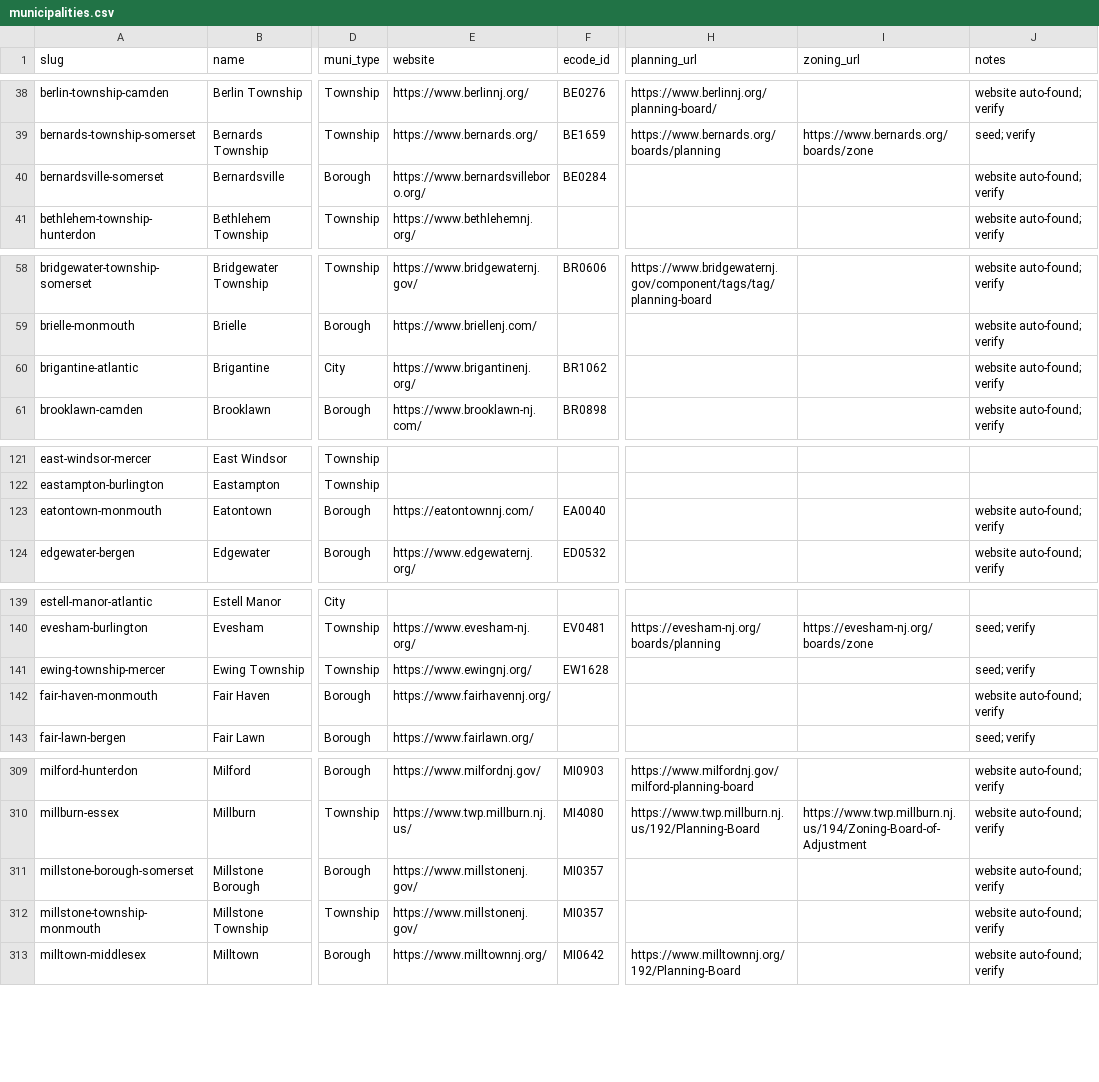
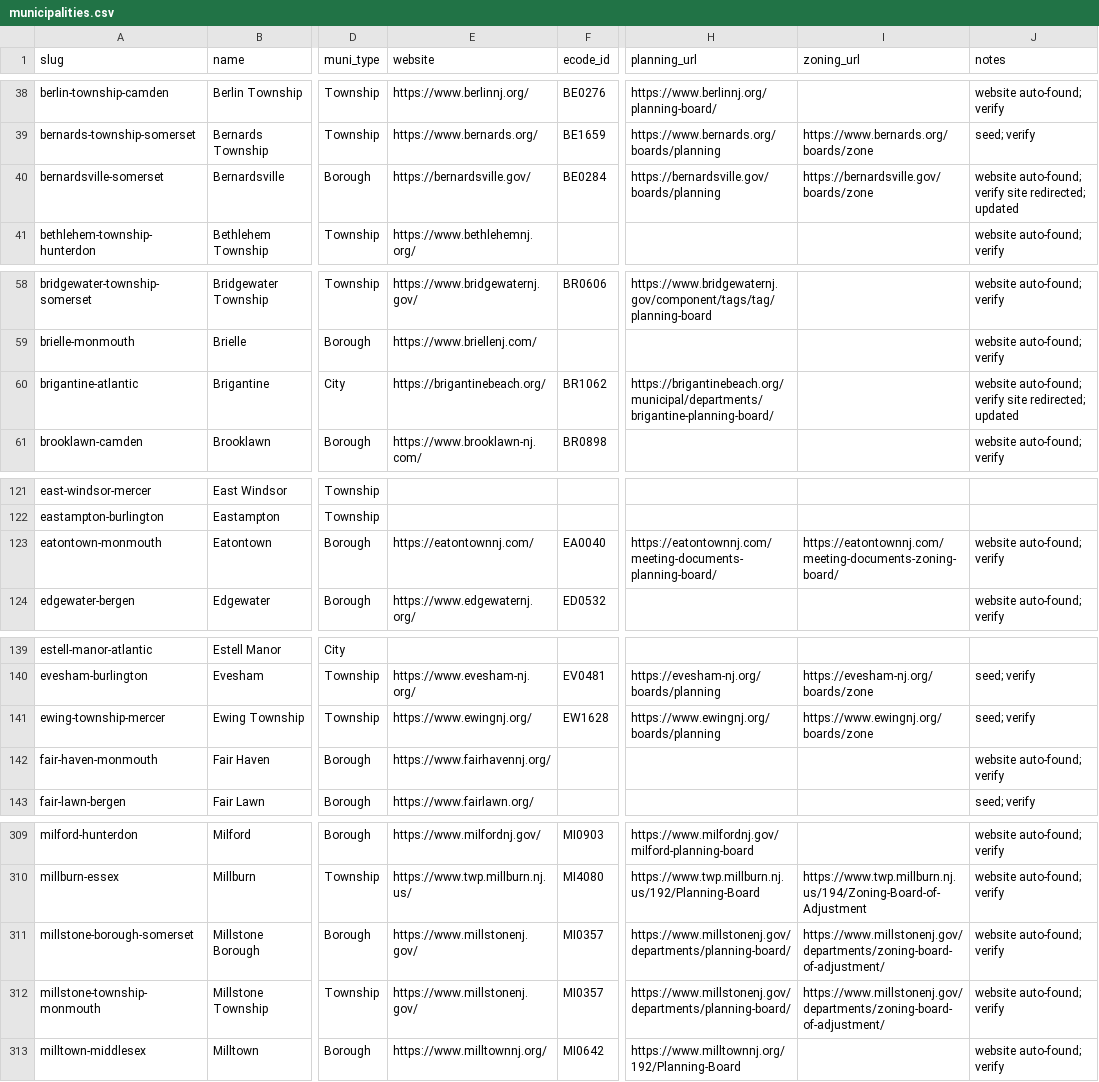
Before and after one commit to rujimhenry-wq/Agendas, a CSV file: data/municipalities.csv, drawn as a sheet; only a part is shown, gaps mark what is left out; the diff covers the shown part only; the diff names each change by its address in the sheet, - before the commit and + after, or states it on an @@ line.

```diff
--- a/data/municipalities.csv
+++ b/data/municipalities.csv
-E40 (website): https://www.bernardsvilleboro.org/
+E40 (website): https://bernardsville.gov/
-H40 (planning_url): (empty)
+H40 (planning_url): https://bernardsville.gov/boards/planning
-I40 (zoning_url): (empty)
+I40 (zoning_url): https://bernardsville.gov/boards/zone
-J40 (notes): website auto-found; verify
+J40 (notes): website auto-found; verify site redirected; updated
-E60 (website): https://www.brigantinenj.org/
+E60 (website): https://brigantinebeach.org/
-H60 (planning_url): (empty)
+H60 (planning_url): https://brigantinebeach.org/municipal/departments/brigantine-planning-board/
-J60 (notes): website auto-found; verify
+J60 (notes): website auto-found; verify site redirected; updated
-H123 (planning_url): (empty)
+H123 (planning_url): https://eatontownnj.com/meeting-documents-planning-board/
-I123 (zoning_url): (empty)
+I123 (zoning_url): https://eatontownnj.com/meeting-documents-zoning-board/
-H141 (planning_url): (empty)
+H141 (planning_url): https://www.ewingnj.org/boards/planning
-I141 (zoning_url): (empty)
+I141 (zoning_url): https://www.ewingnj.org/boards/zone
-H311:H312 (planning_url): (empty)
+H311:H312 (planning_url): https://www.millstonenj.gov/departments/planning-board/
-I311:I312 (zoning_url): (empty)
+I311:I312 (zoning_url): https://www.millstonenj.gov/departments/zoning-board-of-adjustment/
```
Also changed, not shown: 9 edited cells elsewhere in this file, 3 other files.
